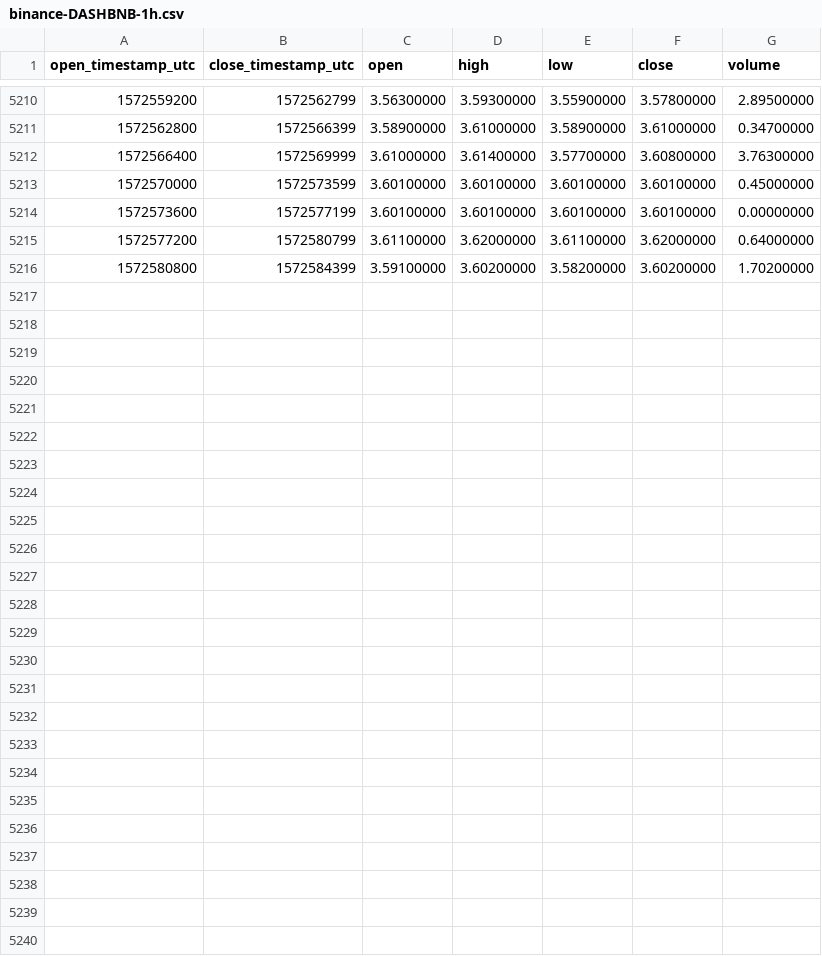
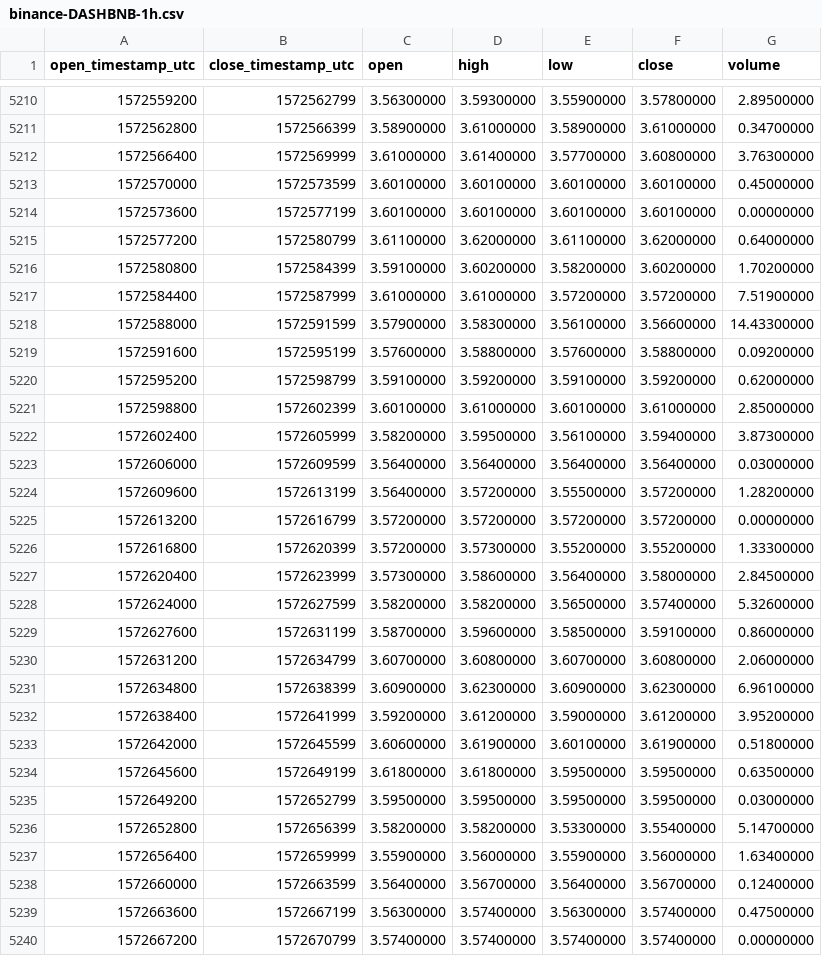
Before and after one commit to cryptobigbro/binance-DASHBNB, a CSV file: binance-DASHBNB-1h.csv, drawn as a sheet; only a part is shown, gaps mark what is left out; the diff names each change by its address in the sheet, - before the commit and + after, or states it on an @@ line.

Commit message:
Update OHLCV data.

```diff
--- a/binance-DASHBNB-1h.csv
+++ b/binance-DASHBNB-1h.csv
+row 5217: 1572584400 | 1572587999 | 3.61000000 | 3.61000000 | 3.57200000 | 3.57200000 | 7.51900000
+row 5218: 1572588000 | 1572591599 | 3.57900000 | 3.58300000 | 3.56100000 | 3.56600000 | 14.43300000
+row 5219: 1572591600 | 1572595199 | 3.57600000 | 3.58800000 | 3.57600000 | 3.58800000 | 0.09200000
+row 5220: 1572595200 | 1572598799 | 3.59100000 | 3.59200000 | 3.59100000 | 3.59200000 | 0.62000000
+row 5221: 1572598800 | 1572602399 | 3.60100000 | 3.61000000 | 3.60100000 | 3.61000000 | 2.85000000
+row 5222: 1572602400 | 1572605999 | 3.58200000 | 3.59500000 | 3.56100000 | 3.59400000 | 3.87300000
+row 5223: 1572606000 | 1572609599 | 3.56400000 | 3.56400000 | 3.56400000 | 3.56400000 | 0.03000000
+row 5224: 1572609600 | 1572613199 | 3.56400000 | 3.57200000 | 3.55500000 | 3.57200000 | 1.28200000
+row 5225: 1572613200 | 1572616799 | 3.57200000 | 3.57200000 | 3.57200000 | 3.57200000 | 0.00000000
+row 5226: 1572616800 | 1572620399 | 3.57200000 | 3.57300000 | 3.55200000 | 3.55200000 | 1.33300000
+row 5227: 1572620400 | 1572623999 | 3.57300000 | 3.58600000 | 3.56400000 | 3.58000000 | 2.84500000
+row 5228: 1572624000 | 1572627599 | 3.58200000 | 3.58200000 | 3.56500000 | 3.57400000 | 5.32600000
+row 5229: 1572627600 | 1572631199 | 3.58700000 | 3.59600000 | 3.58500000 | 3.59100000 | 0.86000000
+row 5230: 1572631200 | 1572634799 | 3.60700000 | 3.60800000 | 3.60700000 | 3.60800000 | 2.06000000
+row 5231: 1572634800 | 1572638399 | 3.60900000 | 3.62300000 | 3.60900000 | 3.62300000 | 6.96100000
+row 5232: 1572638400 | 1572641999 | 3.59200000 | 3.61200000 | 3.59000000 | 3.61200000 | 3.95200000
+row 5233: 1572642000 | 1572645599 | 3.60600000 | 3.61900000 | 3.60100000 | 3.61900000 | 0.51800000
+row 5234: 1572645600 | 1572649199 | 3.61800000 | 3.61800000 | 3.59500000 | 3.59500000 | 0.63500000
+row 5235: 1572649200 | 1572652799 | 3.59500000 | 3.59500000 | 3.59500000 | 3.59500000 | 0.03000000
+row 5236: 1572652800 | 1572656399 | 3.58200000 | 3.58200000 | 3.53300000 | 3.55400000 | 5.14700000
+row 5237: 1572656400 | 1572659999 | 3.55900000 | 3.56000000 | 3.55900000 | 3.56000000 | 1.63400000
+row 5238: 1572660000 | 1572663599 | 3.56400000 | 3.56700000 | 3.56400000 | 3.56700000 | 0.12400000
+row 5239: 1572663600 | 1572667199 | 3.56300000 | 3.57400000 | 3.56300000 | 3.57400000 | 0.47500000
+row 5240: 1572667200 | 1572670799 | 3.57400000 | 3.57400000 | 3.57400000 | 3.57400000 | 0.00000000
```
Also changed, not shown: binance-DASHBNB-1d.csv.
